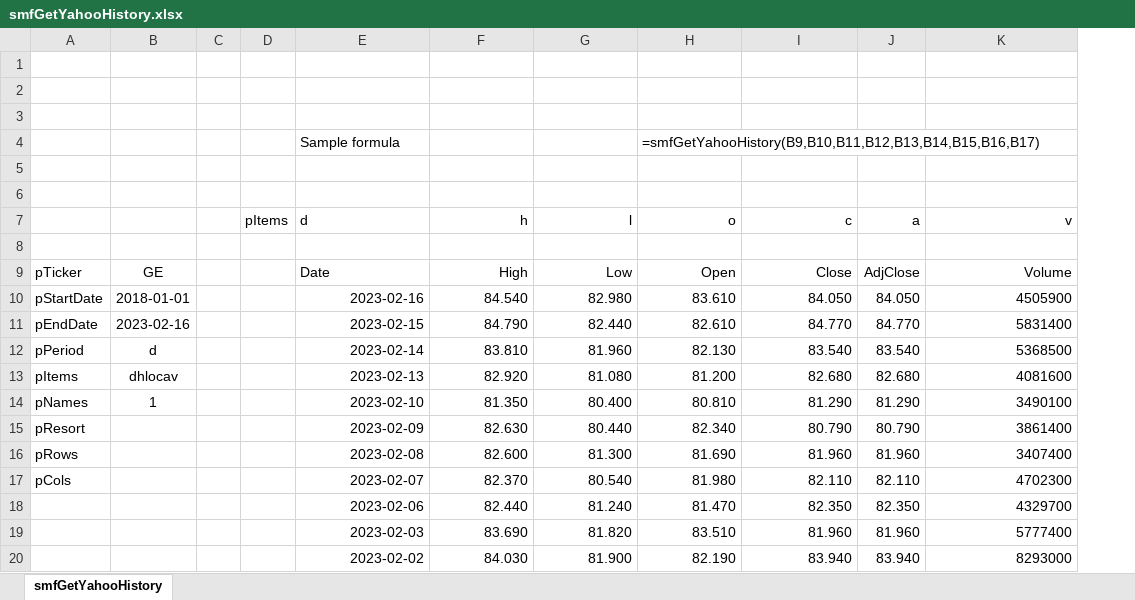
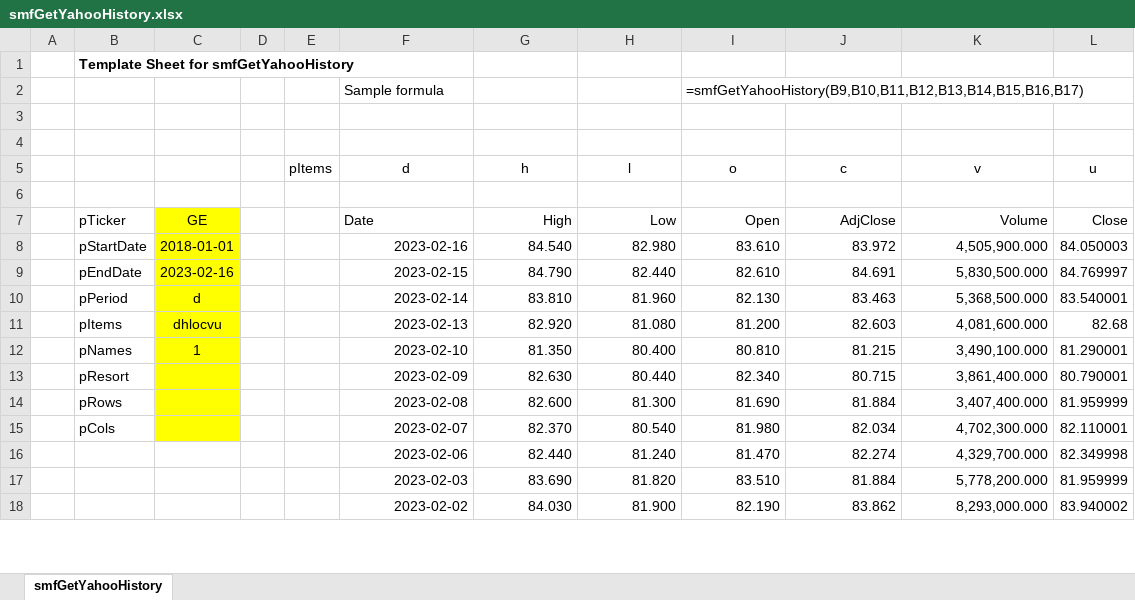
Before and after one commit to ClimberMel/SMF_Add-in, an Excel workbook: docs/samples/smfGetYahooHistory.xlsx, sheet smfGetYahooHistory, drawn as a sheet; only a part is shown; values as stored, in another font and other column widths than the file's, no borders; removed rows and columns are numbered as before the commit, all else as after; the diff covers the shown part only; the diff names each change by its address in the sheet, - before the commit and + after, or states it on an @@ line.

```diff
--- a/docs/samples/smfGetYahooHistory.xlsx (sheet smfGetYahooHistory)
+++ b/docs/samples/smfGetYahooHistory.xlsx (sheet smfGetYahooHistory)
+column A, empty
-column J (a), rows 9-20: AdjClose | 84.050 | 84.770 | 83.540 | 82.680 | 81.290 | 80.790 | 81.960 | 82.110 | 82.350 | 81.960 | 83.940
+column L (u), rows 7-18: Close | 84.050003 | 84.769997 | 83.540001 | 82.68 | 81.290001 | 80.790001 | 81.959999 | 82.110001 | 82.349998 | 81.959999 | 83.940002
-B1: (empty)
+B1: Template Sheet for smfGetYahooHistory
-row 2: (empty)
-row 3: (empty)
-F5 alignment: left
+F5 alignment: center
-G5:J5 alignment: right
+G5:J5 alignment: center
-K5 alignment: right
+K5 alignment: center
-C7:C15 fill: none
+C7:C15 fill: #FFFF00
-J7 (c): Close
+J7 (c): AdjClose
-J8 (c): 84.050
+J8 (c): 83.972
-K8 (v): 4505900
+K8 (v): 4,505,900.000
-J9 (c): 84.770
+J9 (c): 84.691
-K9 (v): 5831400
+K9 (v): 5,830,500.000
-J10 (c): 83.540
+J10 (c): 83.463
-K10 (v): 5368500
+K10 (v): 5,368,500.000
-C11: dhlocav
+C11: dhlocvu
-J11 (c): 82.680
+J11 (c): 82.603
-K11 (v): 4081600
+K11 (v): 4,081,600.000
-J12 (c): 81.290
+J12 (c): 81.215
-K12 (v): 3490100
+K12 (v): 3,490,100.000
-J13 (c): 80.790
+J13 (c): 80.715
-K13 (v): 3861400
+K13 (v): 3,861,400.000
-J14 (c): 81.960
+J14 (c): 81.884
-K14 (v): 3407400
+K14 (v): 3,407,400.000
-J15 (c): 82.110
+J15 (c): 82.034
-K15 (v): 4702300
+K15 (v): 4,702,300.000
-J16 (c): 82.350
+J16 (c): 82.274
-K16 (v): 4329700
+K16 (v): 4,329,700.000
-J17 (c): 81.960
+J17 (c): 81.884
-K17 (v): 5777400
+K17 (v): 5,778,200.000
-J18 (c): 83.940
+J18 (c): 83.862
-K18 (v): 8293000
+K18 (v): 8,293,000.000
```
Also changed, not shown: 374 edited cells elsewhere in this sheet, formulas that keep their value, 8 other files.
